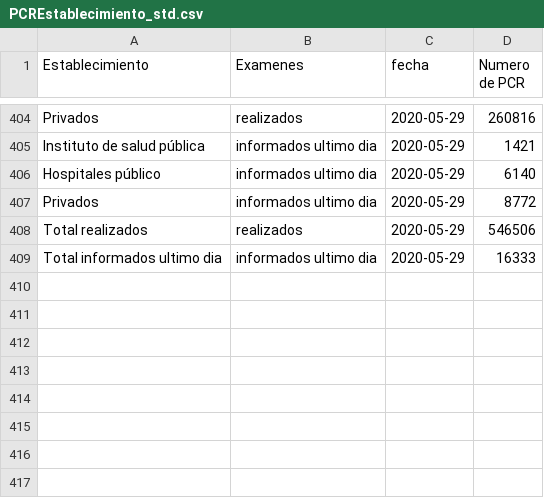
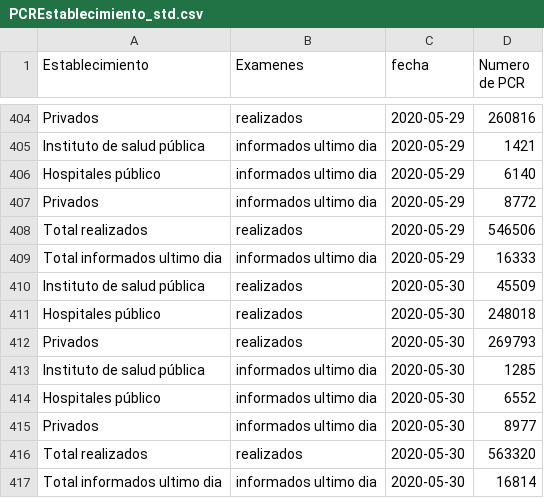
Before and after one commit to jaguridi/Datos-COVID19, a CSV file: output/producto17/PCREstablecimiento_std.csv, drawn as a sheet; only a part is shown, gaps mark what is left out.

```diff
--- a/output/producto17/PCREstablecimiento_std.csv
+++ b/output/producto17/PCREstablecimiento_std.csv
@@ -409 +409,9 @@ Total realizados,realizados,2020-05-29,546506
 Total informados ultimo dia,informados ultimo dia,2020-05-29,16333
+Instituto de salud pública,realizados,2020-05-30,45509
+Hospitales público,realizados,2020-05-30,248018
+Privados,realizados,2020-05-30,269793
+Instituto de salud pública,informados ultimo dia,2020-05-30,1285
+Hospitales público,informados ultimo dia,2020-05-30,6552
+Privados,informados ultimo dia,2020-05-30,8977
+Total realizados,realizados,2020-05-30,563320
+Total informados ultimo dia,informados ultimo dia,2020-05-30,16814
```
Also changed, not shown: output/producto10/FallecidosEtario_std.csv, output/producto12/bulk/producto7.csv, 21 other files.
